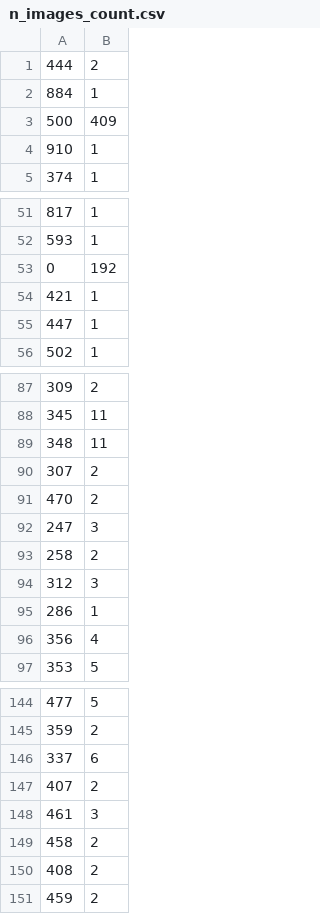
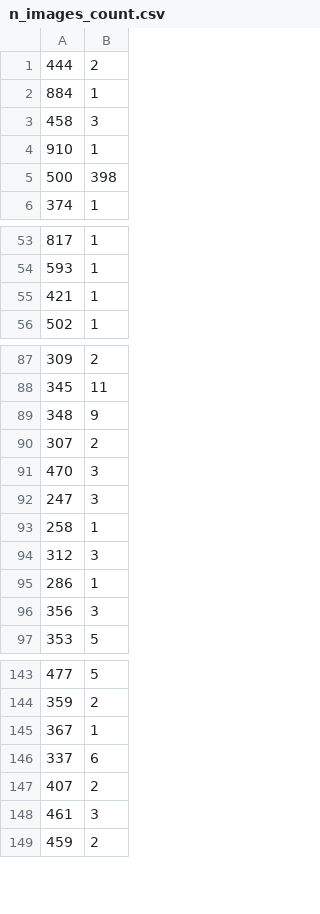
Before and after one commit to tjysdsg/birds, a CSV file: n_images_count.csv, drawn as a sheet; only a part is shown, gaps mark what is left out; the diff covers the shown part only.

```diff
--- a/n_images_count.csv
+++ b/n_images_count.csv
@@ -2,4 +2,5 @@
 884,1
-500,409
+458,3
 910,1
+500,398
 374,1
@@ -52,5 +54,3 @@
 593,1
-0,192
 421,1
-447,1
 502,1
@@ -88,10 +88,10 @@
 345,11
-348,11
+348,9
 307,2
-470,2
+470,3
 247,3
-258,2
+258,1
 312,3
 286,1
-356,4
+356,3
 353,5
@@ -145,2 +144,3 @@
 359,2
+367,1
 337,6
@@ -148,4 +148,2 @@
 461,3
-458,2
-408,2
 459,2
```
Also changed, not shown: 5 added rows, 5 removed rows and 9 edited cells elsewhere in this file, report.csv, todo.csv, 4 other files.
